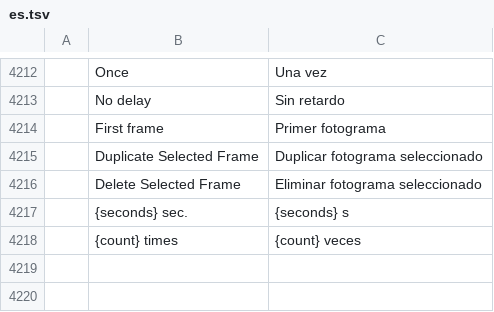
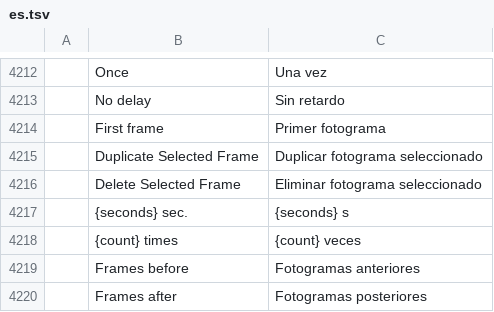
Before and after one commit to readtedium/photocraft, a TSV file: crates/ui-egui/src/i18n/es.tsv, drawn as a sheet; only a part is shown, gaps mark what is left out; the diff names each change by its address in the sheet, - before the commit and + after, or states it on an @@ line.

```diff
--- a/crates/ui-egui/src/i18n/es.tsv
+++ b/crates/ui-egui/src/i18n/es.tsv
+row 4219:  | Frames before | Fotogramas anteriores
+row 4220:  | Frames after | Fotogramas posteriores
```
Also changed, not shown: crates/ui-egui/src/i18n/hu.tsv, crates/ui-egui/src/i18n/ja.tsv, 23 other files.
